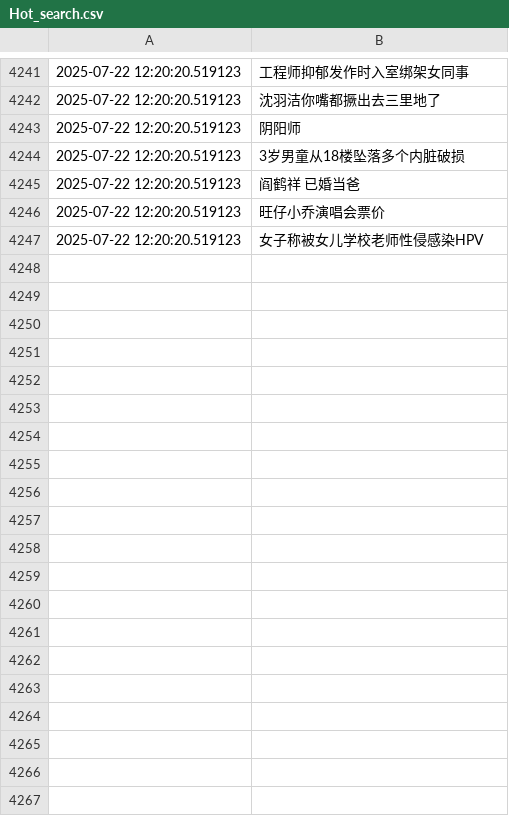
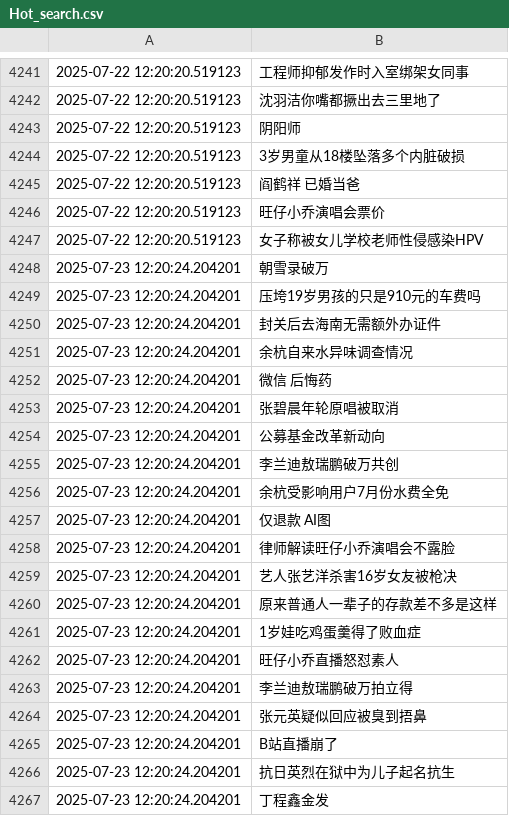
Before and after one commit to Snaclop/Sina_Microblog_Hot_Search, a CSV file: Hot_search.csv, drawn as a sheet; only a part is shown, gaps mark what is left out; the diff covers the shown part only; the diff names each change by its address in the sheet, - before the commit and + after, or states it on an @@ line.

Commit message:
Update data

```diff
--- a/Hot_search.csv
+++ b/Hot_search.csv
+row 4248: 2025-07-23 12:20:24.204201 | 朝雪录破万
+row 4249: 2025-07-23 12:20:24.204201 | 压垮19岁男孩的只是910元的车费吗
+row 4250: 2025-07-23 12:20:24.204201 | 封关后去海南无需额外办证件
+row 4251: 2025-07-23 12:20:24.204201 | 余杭自来水异味调查情况
+row 4252: 2025-07-23 12:20:24.204201 | 微信 后悔药
+row 4253: 2025-07-23 12:20:24.204201 | 张碧晨年轮原唱被取消
+row 4254: 2025-07-23 12:20:24.204201 | 公募基金改革新动向
+row 4255: 2025-07-23 12:20:24.204201 | 李兰迪敖瑞鹏破万共创
+row 4256: 2025-07-23 12:20:24.204201 | 余杭受影响用户7月份水费全免
+row 4257: 2025-07-23 12:20:24.204201 | 仅退款 AI图
+row 4258: 2025-07-23 12:20:24.204201 | 律师解读旺仔小乔演唱会不露脸
+row 4259: 2025-07-23 12:20:24.204201 | 艺人张艺洋杀害16岁女友被枪决
+row 4260: 2025-07-23 12:20:24.204201 | 原来普通人一辈子的存款差不多是这样
+row 4261: 2025-07-23 12:20:24.204201 | 1岁娃吃鸡蛋羹得了败血症
+row 4262: 2025-07-23 12:20:24.204201 | 旺仔小乔直播怒怼素人
+row 4263: 2025-07-23 12:20:24.204201 | 李兰迪敖瑞鹏破万拍立得
+row 4264: 2025-07-23 12:20:24.204201 | 张元英疑似回应被臭到捂鼻
+row 4265: 2025-07-23 12:20:24.204201 | B站直播崩了
+row 4266: 2025-07-23 12:20:24.204201 | 抗日英烈在狱中为儿子起名抗生
+row 4267: 2025-07-23 12:20:24.204201 | 丁程鑫金发
```
Also changed, not shown: 31 added rows elsewhere in this file.
